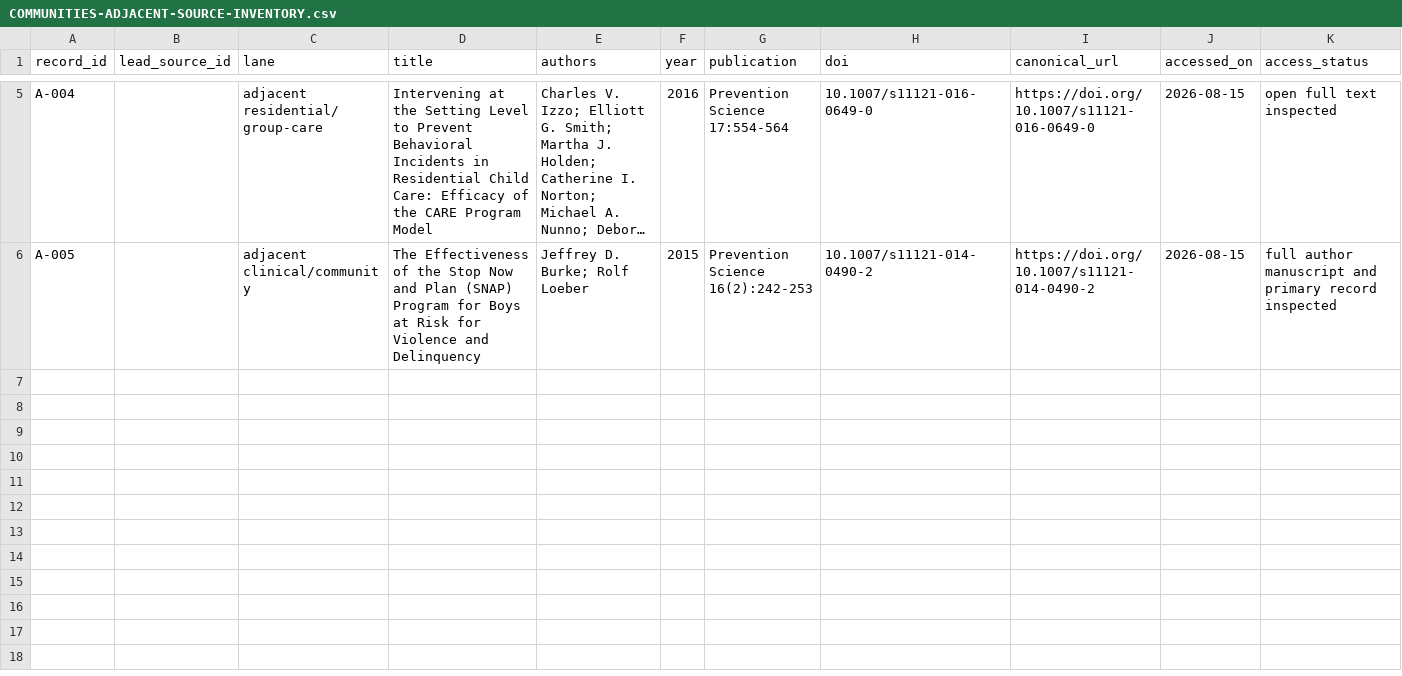
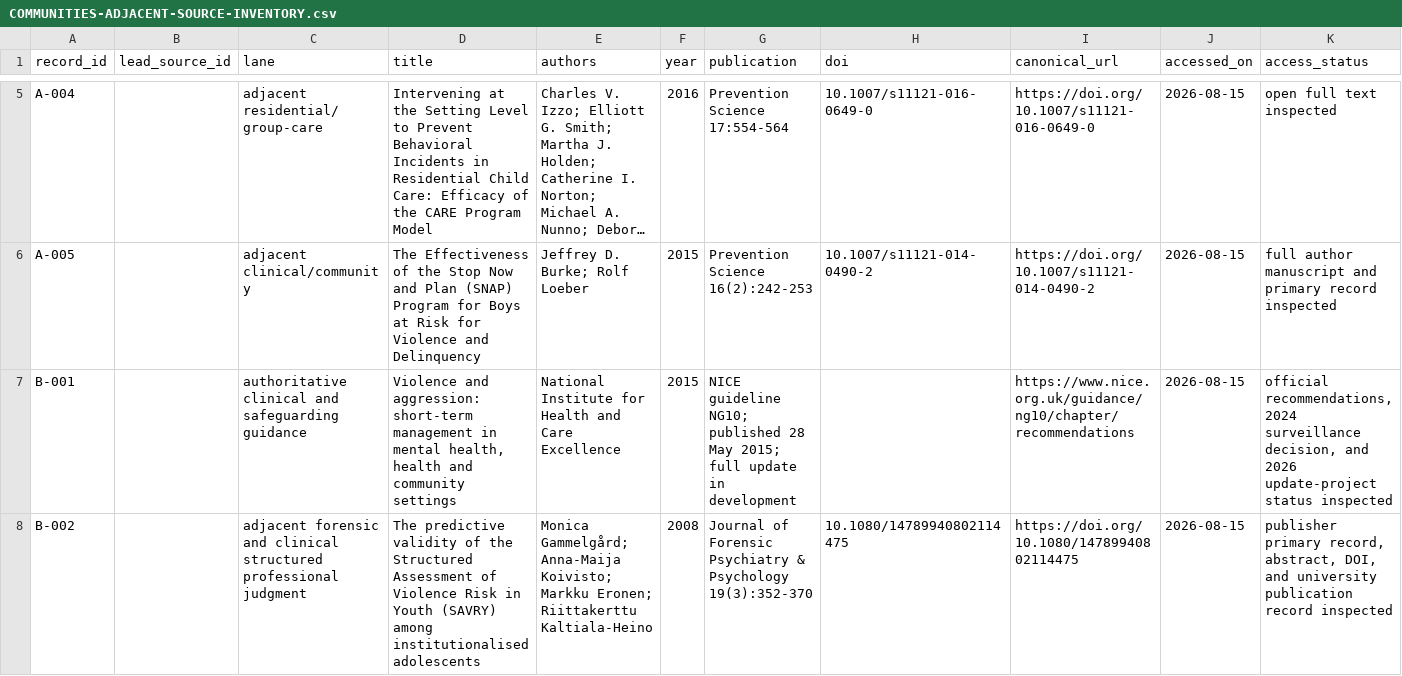
Before and after one commit to u-dont-existDOTcom/communities, a CSV file: recovered/COMMUNITIES-ADJACENT-SOURCE-INVENTORY.csv, drawn as a sheet; only a part is shown, gaps mark what is left out; long unchanged cells end in …; rows hold the shown columns only; the diff covers the shown part only; the diff names each change by its address in the sheet, - before the commit and + after, or states it on an @@ line.

Commit message:
Add adjacent assessment and review checkpoint

```diff
--- a/recovered/COMMUNITIES-ADJACENT-SOURCE-INVENTORY.csv
+++ b/recovered/COMMUNITIES-ADJACENT-SOURCE-INVENTORY.csv
+row 7: B-001 |  | authoritative clinical and safeguarding guidance | Violence and aggression: short-term management in mental health, health and community settings | National Institute for Health and Care Excellence | 2015 | NICE guideline NG10; published 28 May 2015; full update in development |  | https://www.nice.org.uk/guidance/ng10/chapter/recommendations | 2026-08-15 | official recommendations, 2024 surveillance decision, and 2026 update-project status inspected
+row 8: B-002 |  | adjacent forensic and clinical structured professional judgment | The predictive validity of the Structured Assessment of Violence Risk in Youth (SAVRY) among institutionalised adolescents | Monica Gammelgård; Anna-Maija Koivisto; Markku Eronen; Riittakerttu Kaltiala-Heino | 2008 | Journal of Forensic Psychiatry & Psychology 19(3):352-370 | 10.1080/14789940802114475 | https://doi.org/10.1080/14789940802114475 | 2026-08-15 | publisher primary record, abstract, DOI, and university publication record inspected
```
Also changed, not shown: 2 added rows elsewhere in this file, 13 other files.
